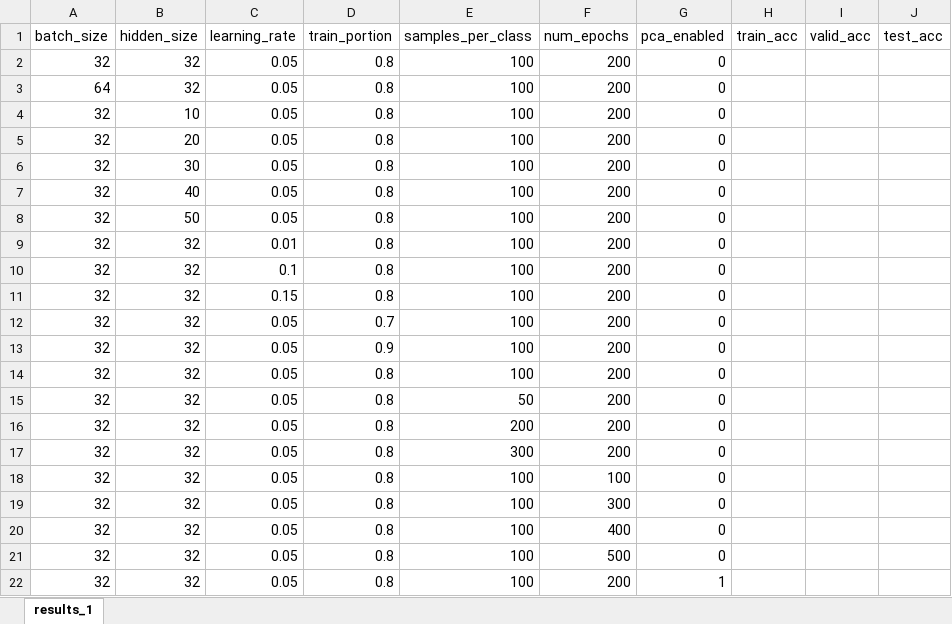
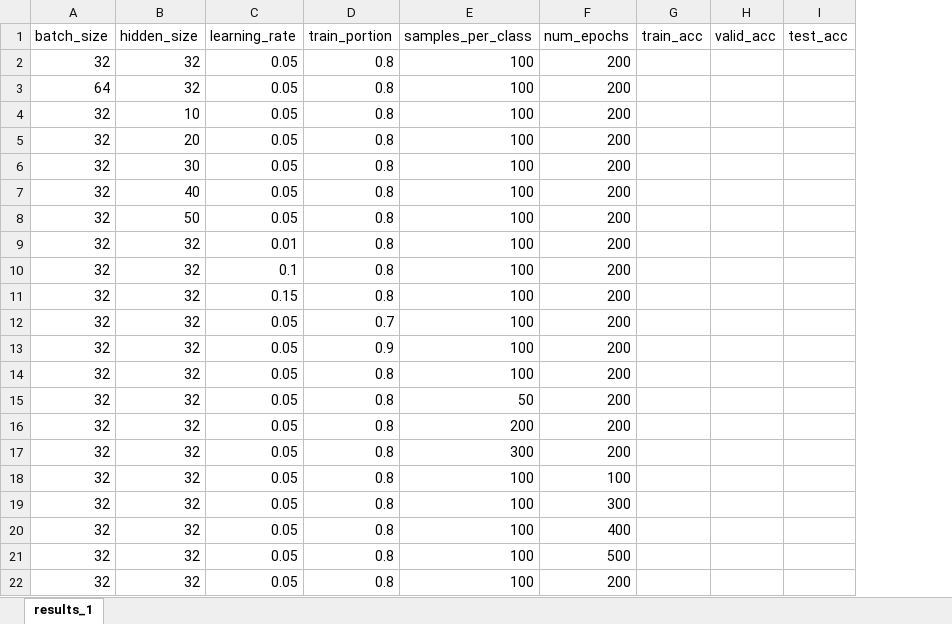
Before and after one commit to ca-sajad/EORScreeningApp, an Excel workbook: manual_opt_results/results.xlsx, sheet results_1, drawn as a sheet; values as stored, in another font and other column widths than the file's, no borders; the diff names each change by its address in the sheet, - before the commit and + after, or states it on an @@ line.

```diff
--- a/manual_opt_results/results.xlsx (sheet results_1)
+++ b/manual_opt_results/results.xlsx (sheet results_1)
-column G (pca_enabled), rows 2-22: 0 | 0 | 0 | 0 | 0 | 0 | 0 | 0 | 0 | 0 | 0 | 0 | 0 | 0 | 0 | 0 | 0 | 0 | 0 | 0 | 1
```
Also changed, not shown: 8 other files.
